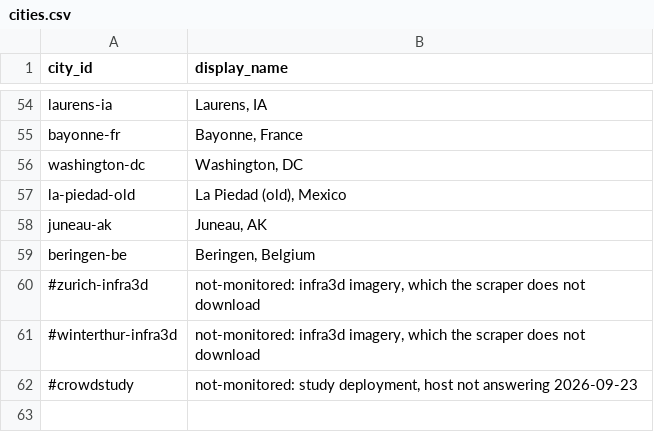
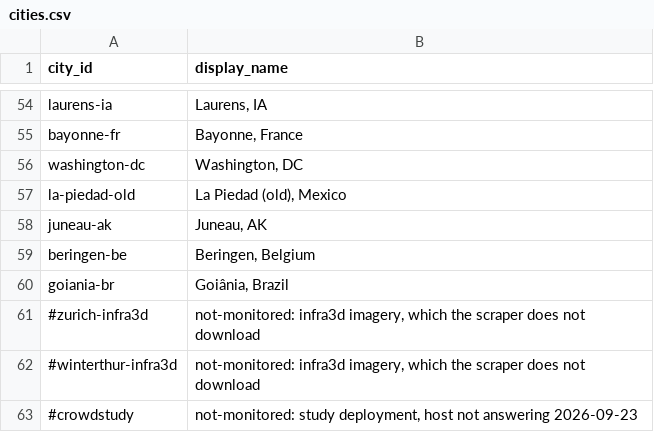
Before and after one commit to ProjectSidewalk/sidewalk-panorama-tools, a CSV file: log_analyzer/cities.csv, drawn as a sheet; only a part is shown, gaps mark what is left out; the diff names each change by its address in the sheet, - before the commit and + after, or states it on an @@ line.

```diff
--- a/log_analyzer/cities.csv
+++ b/log_analyzer/cities.csv
+row 60: goiania-br | Goiânia, Brazil
```
